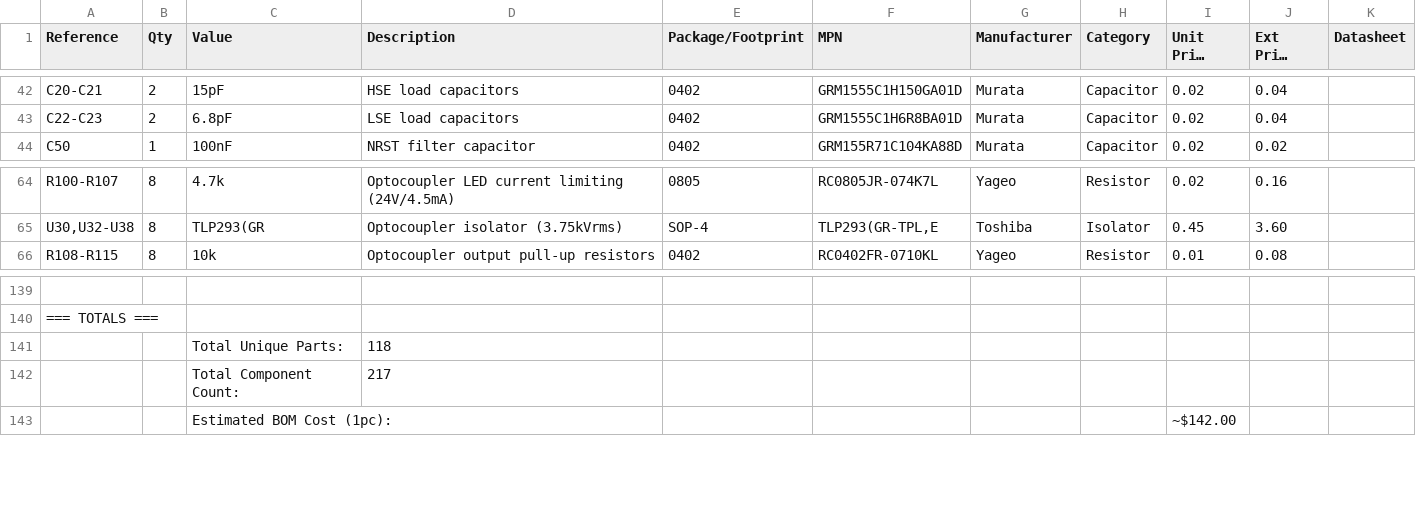
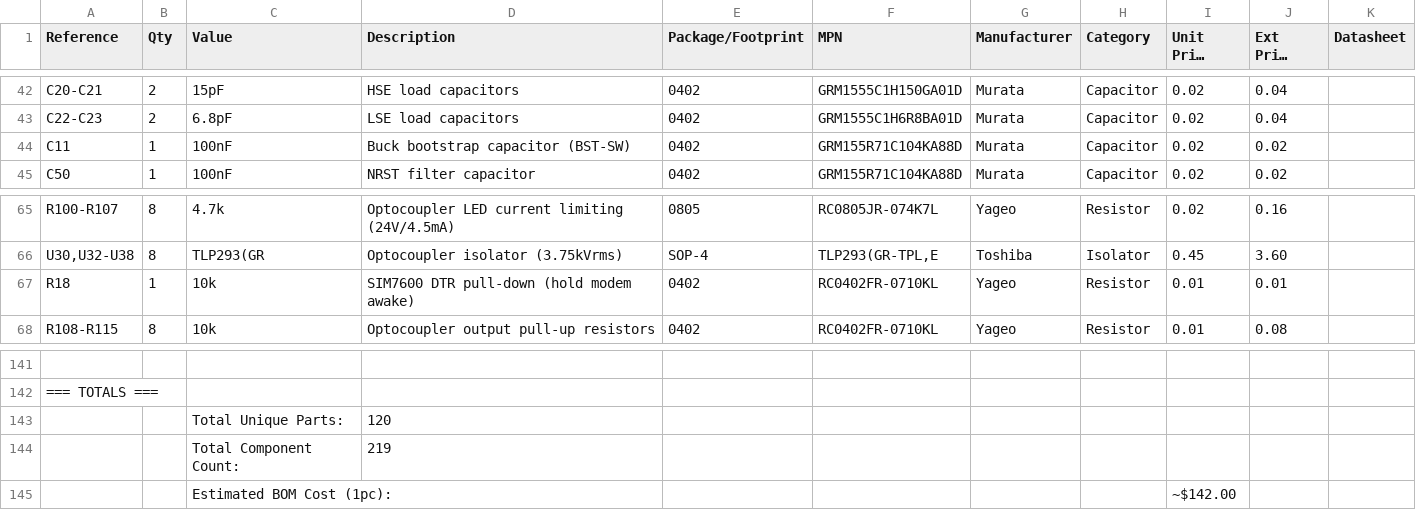
Before and after one commit to ppusapati/scada, a CSV file: hardware/kicad/STM32H743_DataLogger/docs/BOM_STM32H743_DataLogger.csv, drawn as a sheet; only a part is shown, gaps mark what is left out; long unchanged cells end in …; addresses are those after the commit; the diff names each change by its address in the sheet, - before the commit and + after, or states it on an @@ line.

```diff
--- a/hardware/kicad/STM32H743_DataLogger/docs/BOM_STM32H743_DataLogger.csv
+++ b/hardware/kicad/STM32H743_DataLogger/docs/BOM_STM32H743_DataLogger.csv
+row 44: C11 | 1 | 100nF | Buck bootstrap capacitor (BST-SW) | 0402 | GRM155R71C104KA88D | Murata | Capacitor | 0.02 | 0.02
+row 67: R18 | 1 | 10k | SIM7600 DTR pull-down (hold modem awake) | 0402 | RC0402FR-0710KL | Yageo | Resistor | 0.01 | 0.01
-D143 (Description): 118
+D143 (Description): 120
-D144 (Description): 217
+D144 (Description): 219
```
Also changed, not shown: 4 other files.
